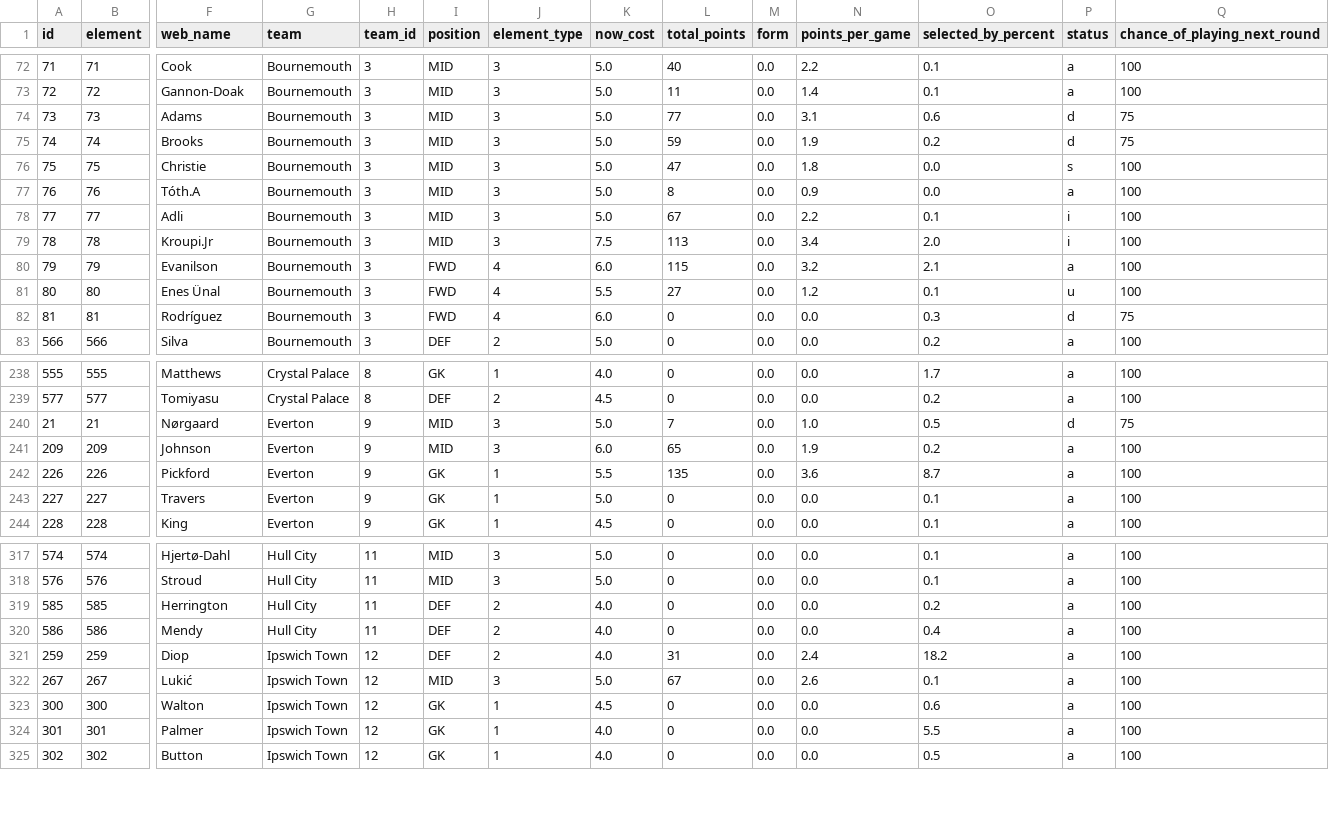
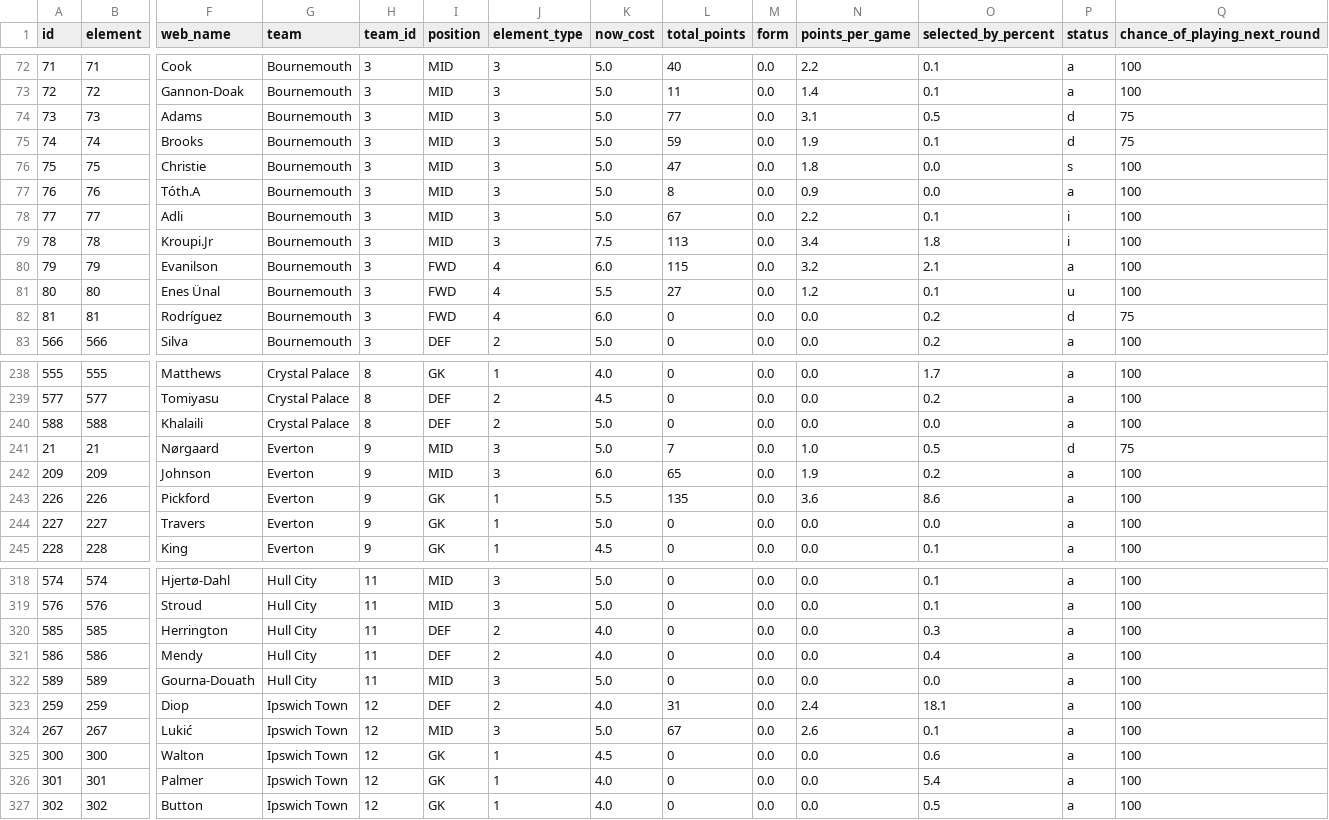
Before and after one commit to OmarN-Mukhtar/FantasyManager, a CSV file: data/players.csv, drawn as a sheet; only a part is shown, gaps mark what is left out; addresses are those after the commit; rows hold the shown columns only; the diff covers the shown part only; the diff names each change by its address in the sheet, - before the commit and + after, or states it on an @@ line.

```diff
--- a/data/players.csv
+++ b/data/players.csv
-O74 (selected_by_percent): 0.6
+O74 (selected_by_percent): 0.5
-O75 (selected_by_percent): 0.2
+O75 (selected_by_percent): 0.1
-O79 (selected_by_percent): 2.0
+O79 (selected_by_percent): 1.8
-O82 (selected_by_percent): 0.3
+O82 (selected_by_percent): 0.2
+row 240: 588 | 588 | Khalaili | Crystal Palace | 8 | DEF | 2 | 5.0 | 0 | 0.0 | 0.0 | 0.0 | a | 100
-O243 (selected_by_percent): 8.7
+O243 (selected_by_percent): 8.6
-O244 (selected_by_percent): 0.1
+O244 (selected_by_percent): 0.0
-O320 (selected_by_percent): 0.2
+O320 (selected_by_percent): 0.3
+row 322: 589 | 589 | Gourna-Douath | Hull City | 11 | MID | 3 | 5.0 | 0 | 0.0 | 0.0 | 0.0 | a | 100
-O323 (selected_by_percent): 18.2
+O323 (selected_by_percent): 18.1
-O326 (selected_by_percent): 5.5
+O326 (selected_by_percent): 5.4
```
Also changed, not shown: 1 added row and 118 edited cells elsewhere in this file, data/predictions.csv, 5 other files.
